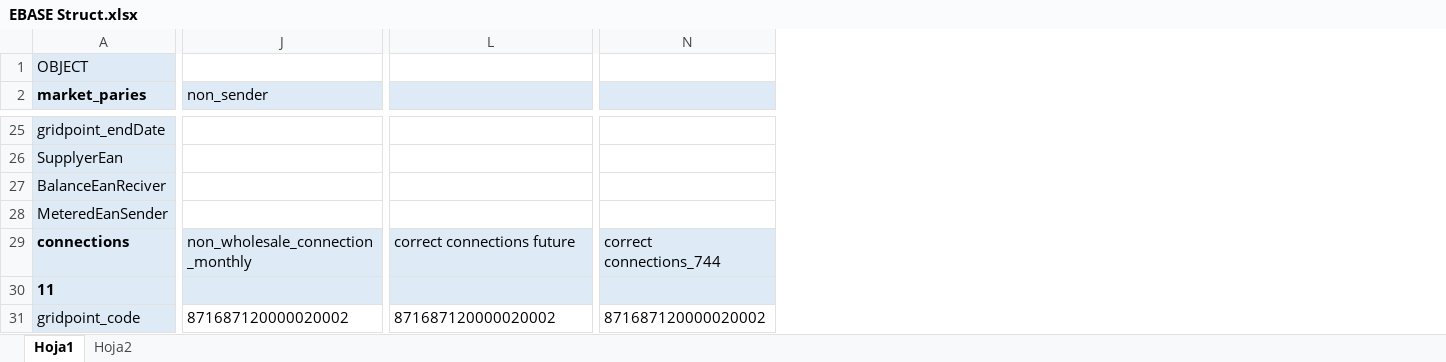
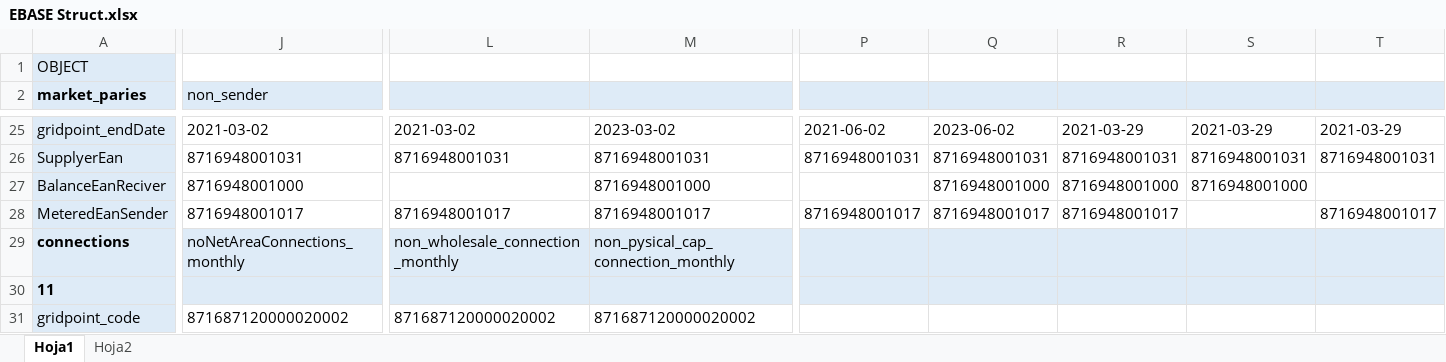
Before and after one commit to IvanWeissVanDerPol/NL-automation, an Excel workbook: excel/EBASE Struct.xlsx, sheet Hoja1, drawn as a sheet; only a part is shown, gaps mark what is left out; values as stored, in another font and other column widths than the file's, no borders; removed rows and columns are numbered as before the commit, all else as after; the diff covers the shown part only; the diff names each change by its address in the sheet, - before the commit and + after, or states it on an @@ line.

```diff
--- a/excel/EBASE Struct.xlsx (sheet Hoja1)
+++ b/excel/EBASE Struct.xlsx (sheet Hoja1)
+column L, rows 25-31: 2021-03-02 | 8716948001031 |  | 8716948001017 | non_wholesale_connection_monthly |  | 871687120000020002
-column N, rows 29-31: correct connections_744 |  | 871687120000020002
+column P, rows 25-28: 2021-06-02 | 8716948001031 |  | 8716948001017
+column Q, rows 25-28: 2023-06-02 | 8716948001031 | 8716948001000 | 8716948001017
+column R, rows 25-28: 2021-03-29 | 8716948001031 | 8716948001000 | 8716948001017
+column S, rows 25-27: 2021-03-29 | 8716948001031 | 8716948001000
+column T, rows 25-28: 2021-03-29 | 8716948001031 |  | 8716948001017
-J25 (non_sender): (empty)
+J25 (non_sender): 2021-03-02
-M25: (empty)
+M25: 2023-03-02
-J26 (non_sender): (empty)
+J26 (non_sender): 8716948001031
-M26: (empty)
+M26: 8716948001031
-J27 (non_sender): (empty)
+J27 (non_sender): 8716948001000
-M27: (empty)
+M27: 8716948001000
-J28 (non_sender): (empty)
+J28 (non_sender): 8716948001017
-M28: (empty)
+M28: 8716948001017
-J29 (non_sender): non_wholesale_connection_monthly
+J29 (non_sender): noNetAreaConnections_monthly
-M29: correct connections future
+M29: non_pysical_cap_connection_monthly
```
Also changed, not shown: 5 added columns, 62 edited cells and cell formats elsewhere in this sheet, excel/message_details/message_details_AggregatedAllocationSeriesNotification_1p0.xlsx, 2 other files.
